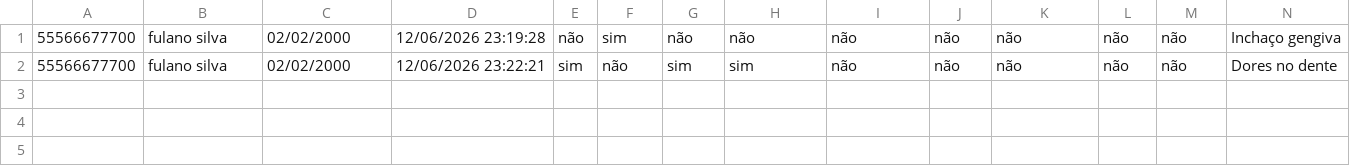
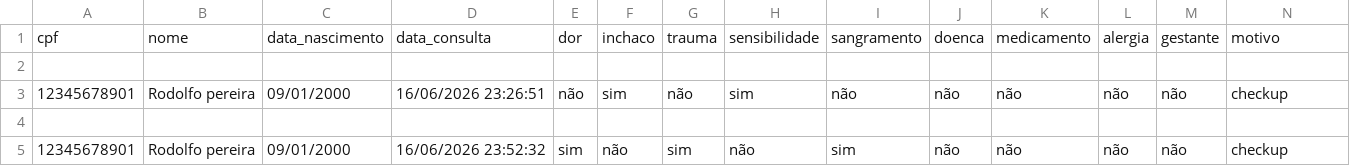
Before and after one commit to motaigr/triagem-odontologica, a CSV file: pacientes.csv, drawn as a sheet.

```diff
--- a/pacientes.csv
+++ b/pacientes.csv
@@ -1,2 +1,5 @@
-55566677700,fulano silva,02/02/2000,12/06/2026 23:19:28,não,sim,não,não,não,não,não,não,não,Inchaço gengiva
-55566677700,fulano silva,02/02/2000,12/06/2026 23:22:21,sim,não,sim,sim,não,não,não,não,não,Dores no dente
+cpf,nome,data_nascimento,data_consulta,dor,inchaco,trauma,sensibilidade,sangramento,doenca,medicamento,alergia,gestante,motivo
+
+12345678901,Rodolfo pereira,09/01/2000,16/06/2026 23:26:51,não,sim,não,sim,não,não,não,não,não,checkup
+
+12345678901,Rodolfo pereira,09/01/2000,16/06/2026 23:52:32,sim,não,sim,não,sim,não,não,não,não,checkup
```
Also changed, not shown: 3 other files.
